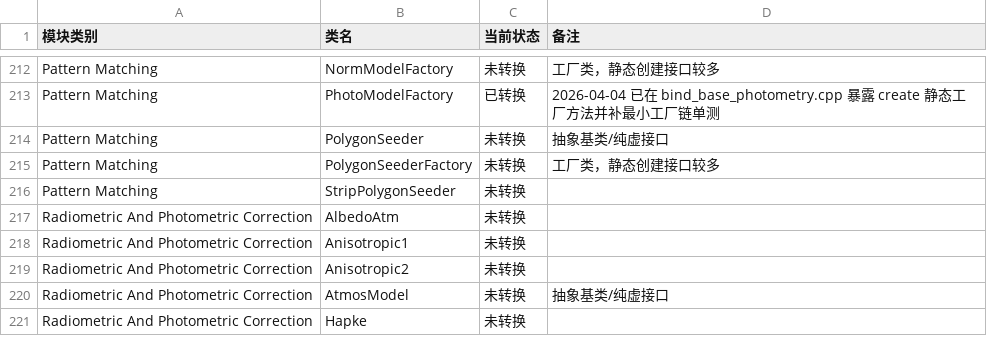
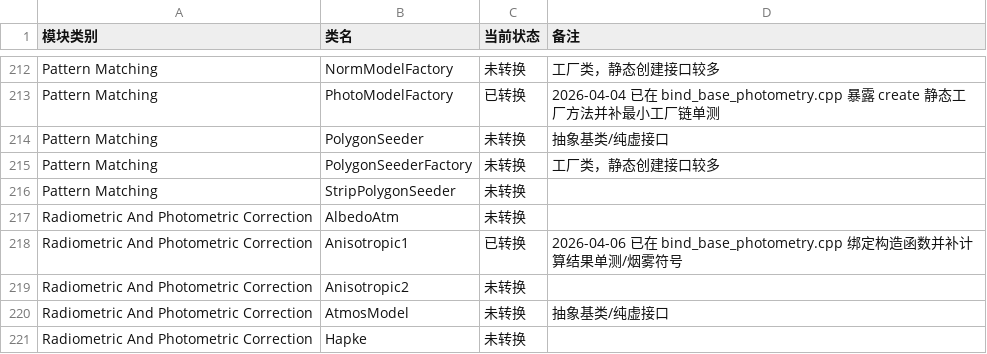
Before and after one commit to gengxun-henu/pyisis, a CSV file: todo_pybind11.csv, drawn as a sheet; only a part is shown, gaps mark what is left out.

```diff
--- a/todo_pybind11.csv
+++ b/todo_pybind11.csv
@@ -217,3 +217,3 @@ Pattern Matching,StripPolygonSeeder,未转换,
 Radiometric And Photometric Correction,AlbedoAtm,未转换,
-Radiometric And Photometric Correction,Anisotropic1,未转换,
+Radiometric And Photometric Correction,Anisotropic1,已转换,2026-04-06 已在 bind_base_photometry.cpp 绑定构造函数并补计算结果单测/烟雾符号
 Radiometric And Photometric Correction,Anisotropic2,未转换,
```
Also changed, not shown: class_bind_methods_details/base_anisotropic1_methods.csv, class_bind_methods_details/methods_inventory_summary.csv, 5 other files.
